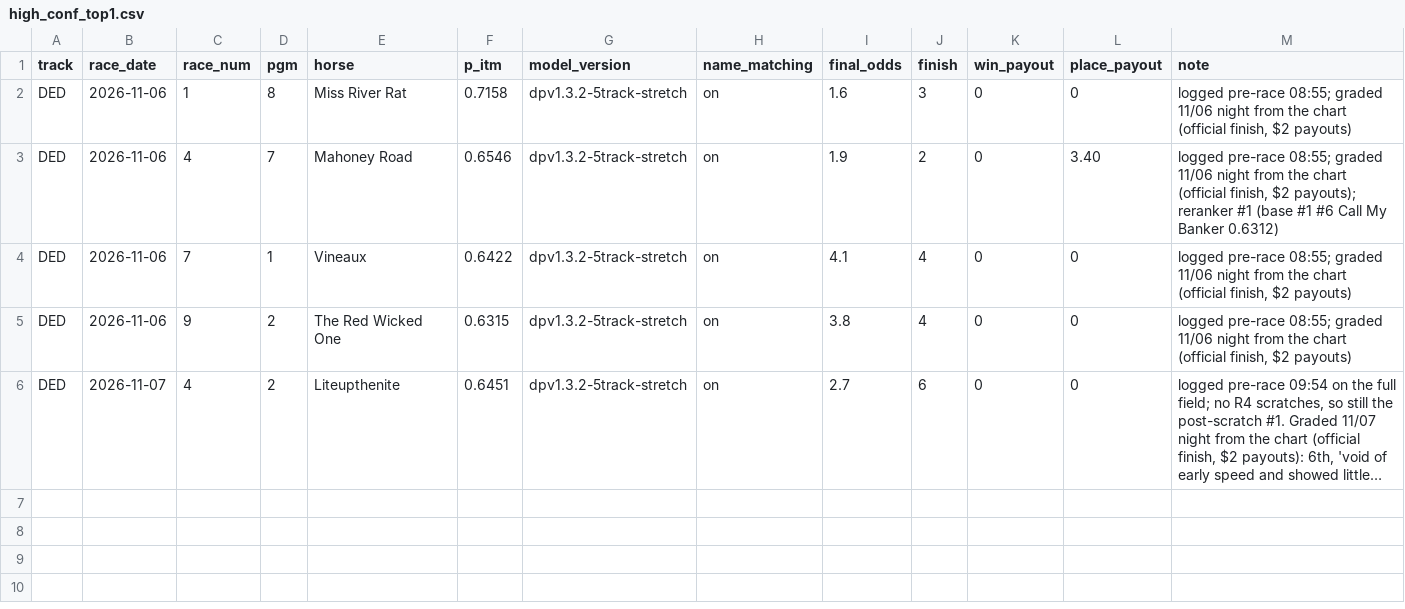
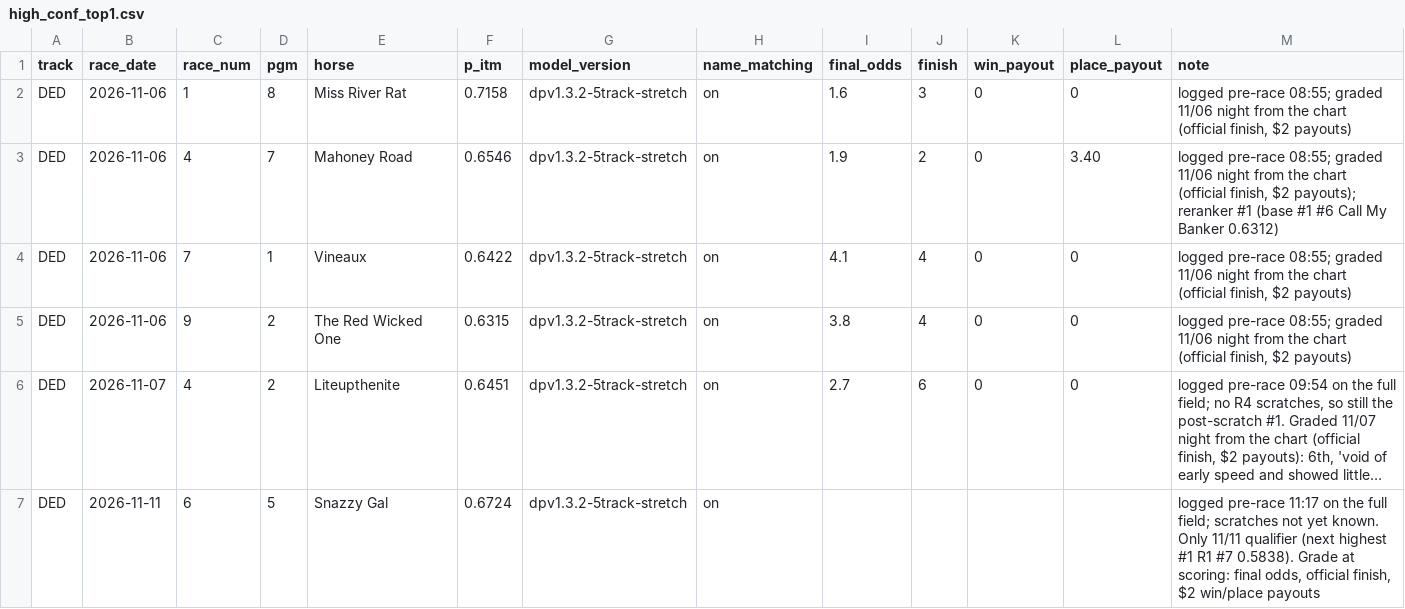
Before and after one commit to Authentic-66/benter-model_v2-data, a CSV file: scripts_dpv1/tracking/high_conf_top1.csv, drawn as a sheet; long unchanged cells end in …; the diff names each change by its address in the sheet, - before the commit and + after, or states it on an @@ line.

```diff
--- a/scripts_dpv1/tracking/high_conf_top1.csv
+++ b/scripts_dpv1/tracking/high_conf_top1.csv
+row 7: DED | 2026-11-11 | 6 | 5 | Snazzy Gal | 0.6724 | dpv1.3.2-5track-stretch | on |  |  |  |  | logged pre-race 11:17 on the full field; scratches not yet known. Only 11/11 qualifier (next highest #1 R1 #7 0.5838). Grade at scoring: final odds, official finish, $2 win/place payouts
```
Also changed, not shown: 5 other files.
